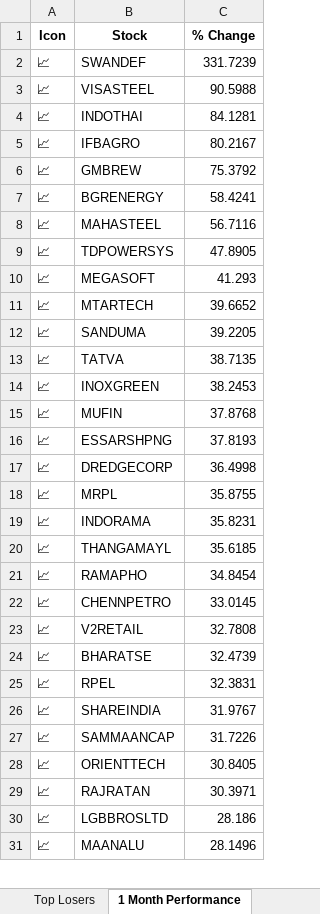
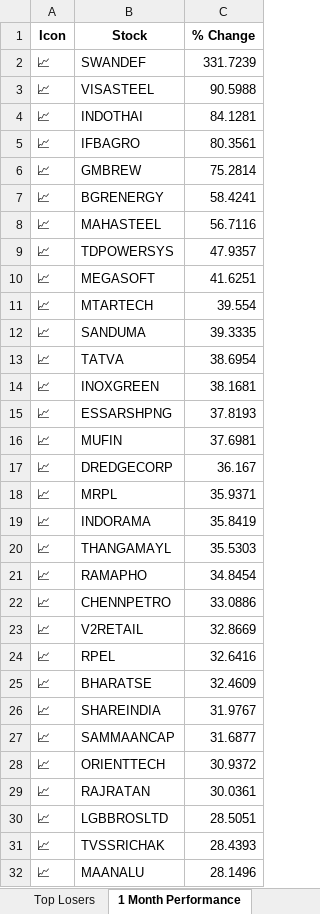
Before and after one commit to twyvernss/market-health-data, an Excel workbook: market_health_data.xlsx, sheet 1 Month Performance, drawn as a sheet; only a part is shown; values as stored, in another font and other column widths than the file's, no borders; removed rows and columns are numbered as before the commit, all else as after; the diff covers the shown part only; the diff names each change by its address in the sheet, - before the commit and + after, or states it on an @@ line.

```diff
--- a/market_health_data.xlsx (sheet 1 Month Performance)
+++ b/market_health_data.xlsx (sheet 1 Month Performance)
-C5 (% Change): 80.2167
+C5 (% Change): 80.3561
-C6 (% Change): 75.3792
+C6 (% Change): 75.2814
-C9 (% Change): 47.8905
+C9 (% Change): 47.9357
-C10 (% Change): 41.293
+C10 (% Change): 41.6251
-C11 (% Change): 39.6652
+C11 (% Change): 39.554
-C12 (% Change): 39.2205
+C12 (% Change): 39.3335
-C13 (% Change): 38.7135
+C13 (% Change): 38.6954
-C14 (% Change): 38.2453
+C14 (% Change): 38.1681
-row 15: 📈 | MUFIN | 37.8768
+row 16: 📈 | MUFIN | 37.6981
-C17 (% Change): 36.4998
+C17 (% Change): 36.167
-C18 (% Change): 35.8755
+C18 (% Change): 35.9371
-C19 (% Change): 35.8231
+C19 (% Change): 35.8419
-C20 (% Change): 35.6185
+C20 (% Change): 35.5303
-C22 (% Change): 33.0145
+C22 (% Change): 33.0886
-C23 (% Change): 32.7808
+C23 (% Change): 32.8669
-row 24: 📈 | BHARATSE | 32.4739
-C24 (% Change): 32.3831
+C24 (% Change): 32.6416
+row 25: 📈 | BHARATSE | 32.4609
-C27 (% Change): 31.7226
+C27 (% Change): 31.6877
-C28 (% Change): 30.8405
+C28 (% Change): 30.9372
-C29 (% Change): 30.3971
+C29 (% Change): 30.0361
-C30 (% Change): 28.186
+C30 (% Change): 28.5051
+row 31: 📈 | TVSSRICHAK | 28.4393
```
Also changed, not shown: 9 added rows, 10 removed rows and 26 edited cells elsewhere in this sheet, sheet Industry Analysis, sheet Top Losers, sheet Top Gainers, sheet 2 Week Return, sheet 1 Year Return, sheet Stock List, 2 more sheets.
